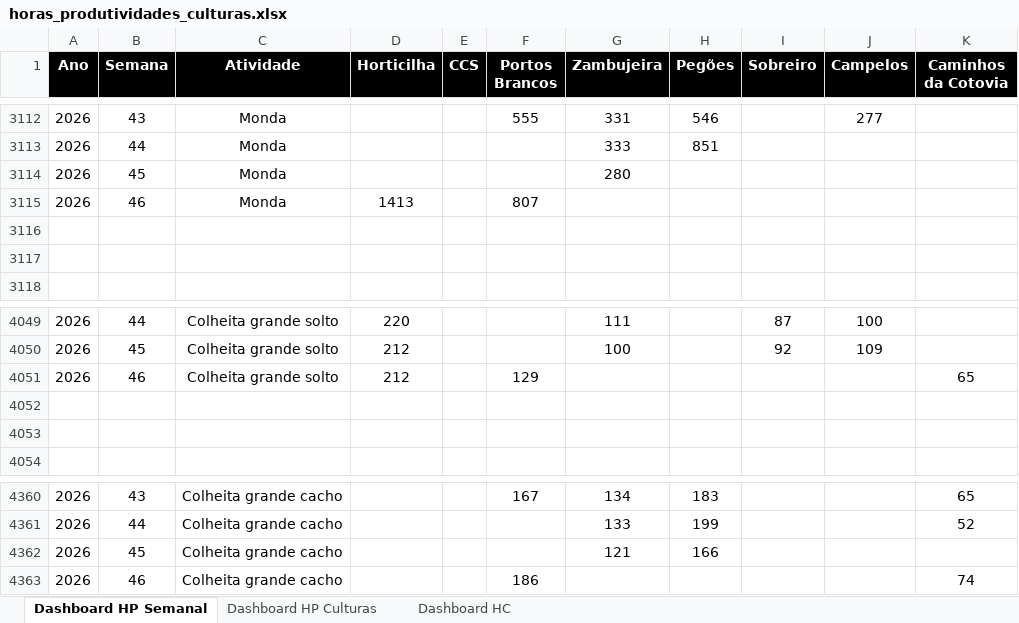
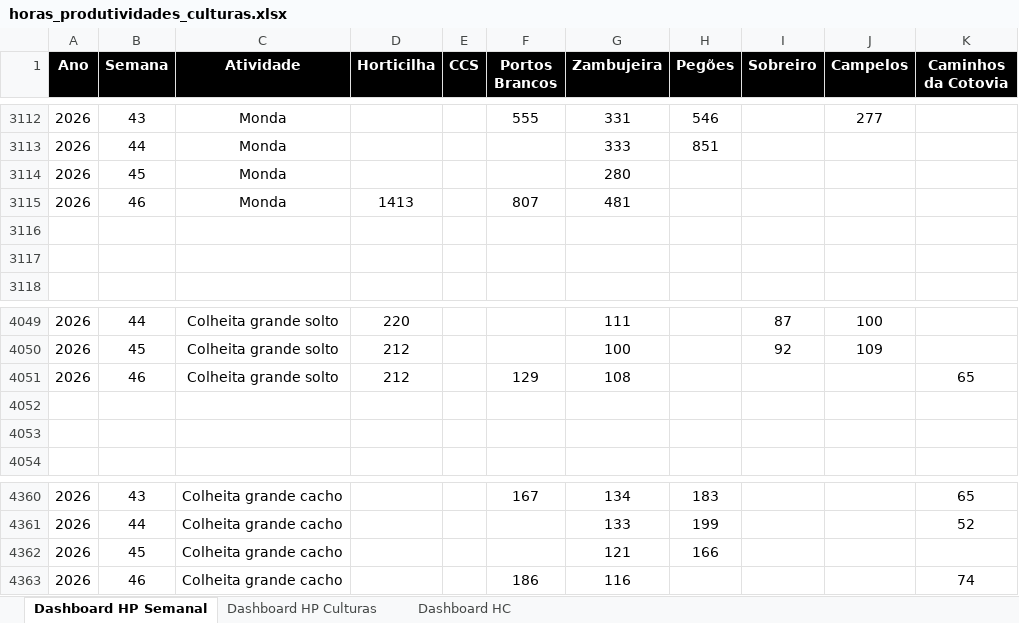
Before and after one commit to luishortipor/dashboard, an Excel workbook: horas_produtividades_culturas.xlsx, sheet Dashboard HP Semanal, drawn as a sheet; only a part is shown, gaps mark what is left out; values as stored, in another font and other column widths than the file's, no borders; the diff covers the shown part only; the diff names each change by its address in the sheet, - before the commit and + after, or states it on an @@ line.

```diff
--- a/horas_produtividades_culturas.xlsx (sheet Dashboard HP Semanal)
+++ b/horas_produtividades_culturas.xlsx (sheet Dashboard HP Semanal)
-G3115 (Zambujeira): (empty)
+G3115 (Zambujeira): 481
-G4051 (Zambujeira): (empty)
+G4051 (Zambujeira): 108
-G4363 (Zambujeira): (empty)
+G4363 (Zambujeira): 116
```
Also changed, not shown: 5 edited cells elsewhere in this sheet, sheet Dashboard HC, sheet Dashboard HP Culturas.
